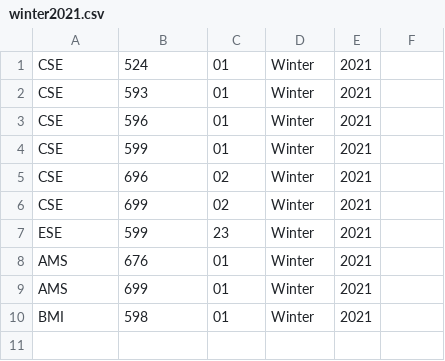
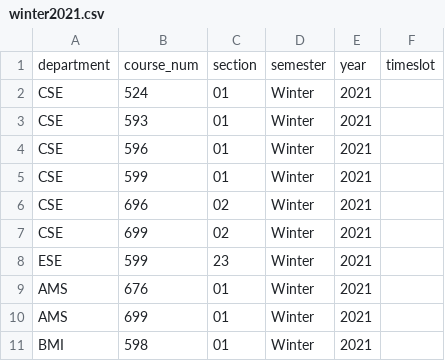
Before and after one commit to casseyhu/mast, a CSV file: backend/data/CourseOfferings/winter2021.csv (was backend/data/winter2021.csv), drawn as a sheet; the diff names each change by its address in the sheet, - before the commit and + after, or states it on an @@ line.

Commit message:
scraping course offerings and inserting into db done, no error handling yet

```diff
--- a/backend/data/winter2021.csv
+++ b/backend/data/CourseOfferings/winter2021.csv
+row 1: department | course_num | section | semester | year | timeslot
```
Also changed, not shown: backend/data/CourseOfferings/fall2020.csv, backend/data/CourseOfferings/summer2020.csv, 8 other files.
